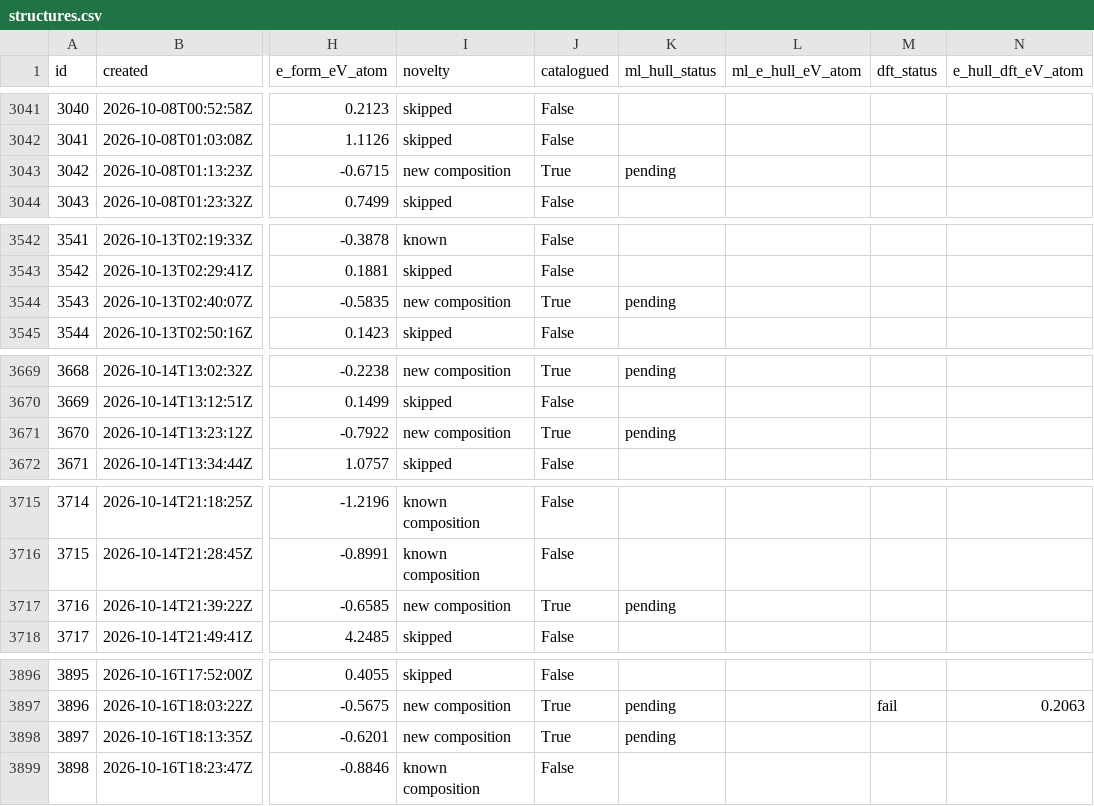
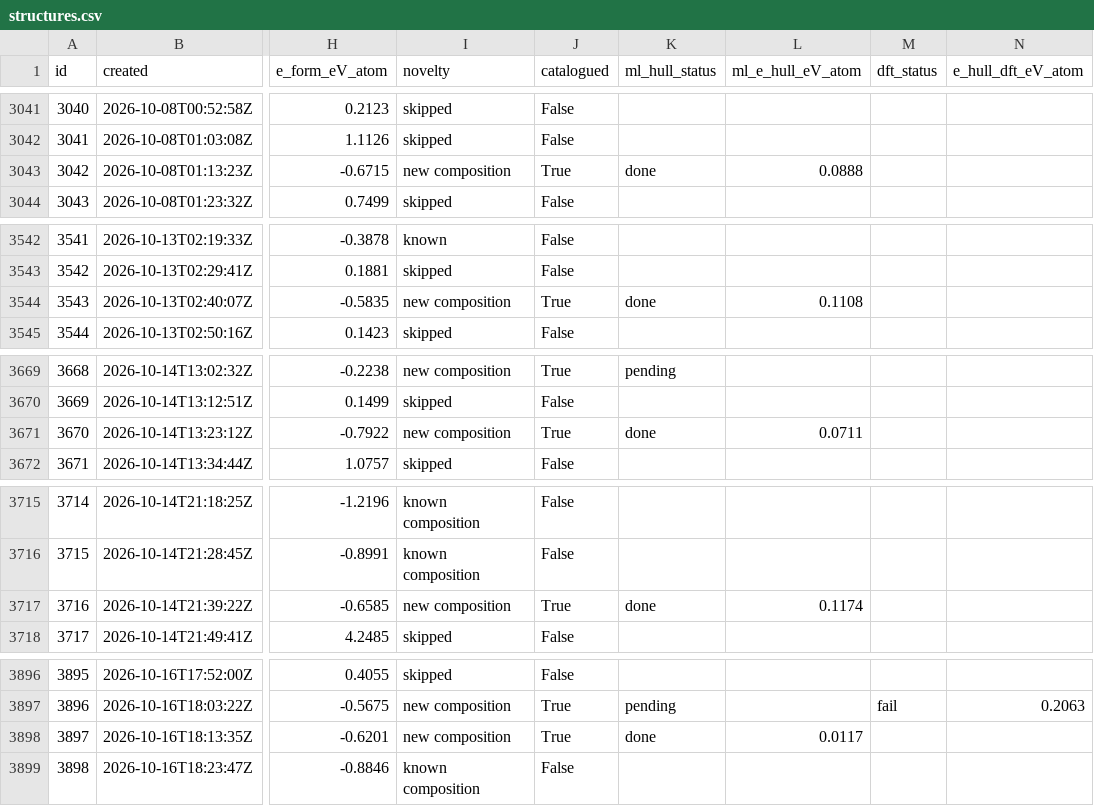
Before and after one commit to zer0contextlost/crystal-lab-data, a CSV file: structures.csv, drawn as a sheet; only a part is shown, gaps mark what is left out; the diff covers the shown part only; the diff names each change by its address in the sheet, - before the commit and + after, or states it on an @@ line.

```diff
--- a/structures.csv
+++ b/structures.csv
-K3043 (ml_hull_status): pending
+K3043 (ml_hull_status): done
-L3043 (ml_e_hull_eV_atom): (empty)
+L3043 (ml_e_hull_eV_atom): 0.0888
-K3544 (ml_hull_status): pending
+K3544 (ml_hull_status): done
-L3544 (ml_e_hull_eV_atom): (empty)
+L3544 (ml_e_hull_eV_atom): 0.1108
-K3671 (ml_hull_status): pending
+K3671 (ml_hull_status): done
-L3671 (ml_e_hull_eV_atom): (empty)
+L3671 (ml_e_hull_eV_atom): 0.0711
-K3717 (ml_hull_status): pending
+K3717 (ml_hull_status): done
-L3717 (ml_e_hull_eV_atom): (empty)
+L3717 (ml_e_hull_eV_atom): 0.1174
-K3898 (ml_hull_status): pending
+K3898 (ml_hull_status): done
-L3898 (ml_e_hull_eV_atom): (empty)
+L3898 (ml_e_hull_eV_atom): 0.0117
```
Also changed, not shown: 8 added rows and 57 edited cells elsewhere in this file, 26 other files.
